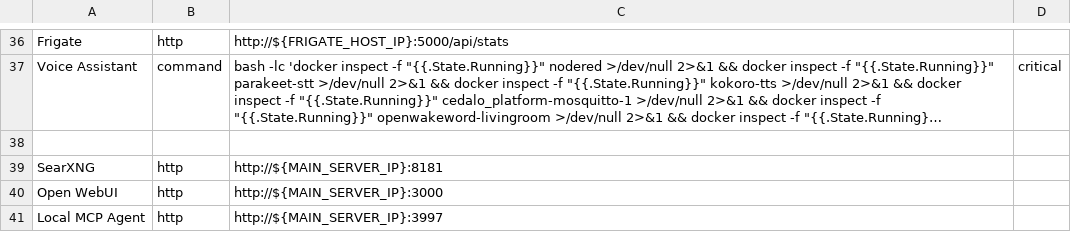
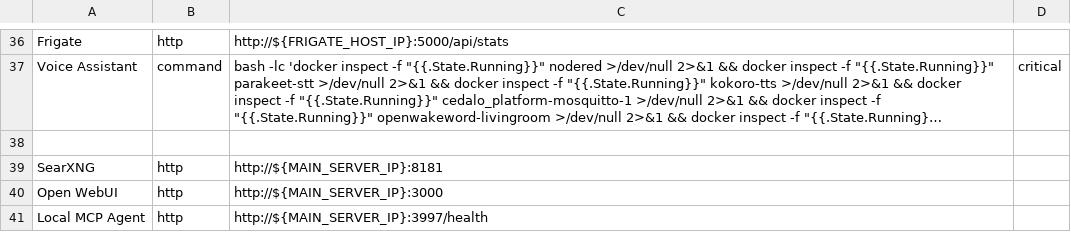
Before and after one commit to Daytona600/ai-watchdog, a TSV file: config/watchdog_dependency_checks.tsv, drawn as a sheet; only a part is shown, gaps mark what is left out; long unchanged cells end in ….

Commit message:
Point Local MCP Agent check at /health instead of root
Found live: check_http() only accepts 2xx (unlike the old check_url()
in watchdog_snapshot_v1_1.sh, which explicitly allowed 404 as fine) -
the root path genuinely 404s for this service (no route defined
there), which showed as a false "attention" item in the dependency
grid right after moving this check over. /health returns a real 200.

```diff
--- a/config/watchdog_dependency_checks.tsv
+++ b/config/watchdog_dependency_checks.tsv
@@ -40,2 +40,2 @@ SearXNG	http	http://${MAIN_SERVER_IP}:8181
 Open WebUI	http	http://${MAIN_SERVER_IP}:3000
-Local MCP Agent	http	http://${MAIN_SERVER_IP}:3997
+Local MCP Agent	http	http://${MAIN_SERVER_IP}:3997/health
```
